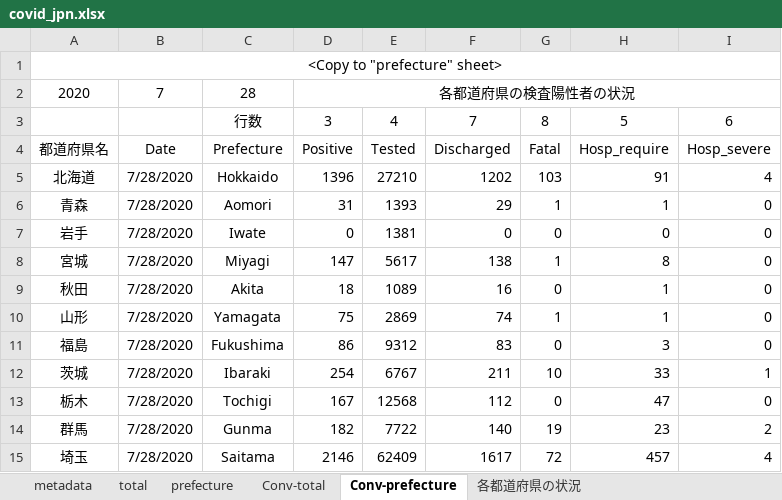
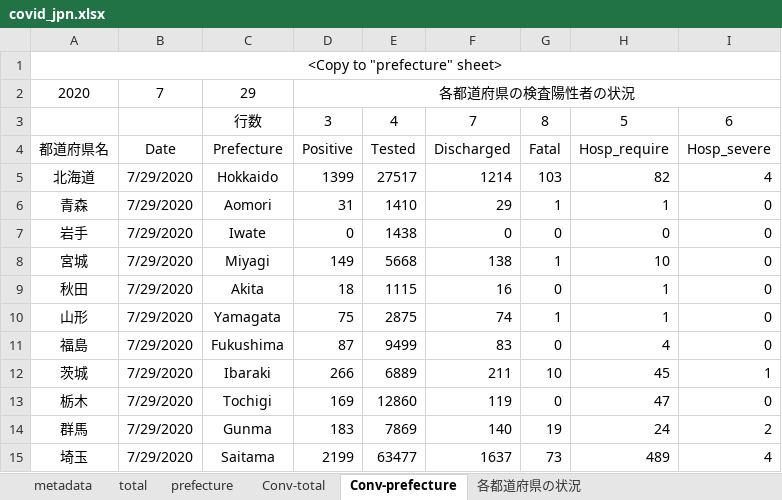
Before and after one commit to lisphilar/covid19-sir, an Excel workbook: data/japan/covid_jpn.xlsx, sheet Conv-prefecture, drawn as a sheet; only a part is shown; values as stored, in another font and other column widths than the file's, no borders; the diff covers the shown part only; the diff names each change by its address in the sheet, - before the commit and + after, or states it on an @@ line.

```diff
--- a/data/japan/covid_jpn.xlsx (sheet Conv-prefecture)
+++ b/data/japan/covid_jpn.xlsx (sheet Conv-prefecture)
-C2: 28
+C2: 29
-B5:B15: 7/28/2020
+B5:B15: 7/29/2020
-D5: 1396
+D5: 1399
-E5: 27210
+E5: 27517
-F5: 1202
+F5: 1214
-H5: 91
+H5: 82
-E6: 1393
+E6: 1410
-E7: 1381
+E7: 1438
-D8: 147
+D8: 149
-E8: 5617
+E8: 5668
-H8: 8
+H8: 10
-E9: 1089
+E9: 1115
-E10: 2869
+E10: 2875
-D11: 86
+D11: 87
-E11: 9312
+E11: 9499
-H11: 3
+H11: 4
-D12: 254
+D12: 266
-E12: 6767
+E12: 6889
-H12: 33
+H12: 45
-D13: 167
+D13: 169
-E13: 12568
+E13: 12860
-F13: 112
+F13: 119
-D14: 182
+D14: 183
-E14: 7722
+E14: 7869
-H14: 23
+H14: 24
-D15: 2146
+D15: 2199
-E15: 62409
+E15: 63477
-F15: 1617
+F15: 1637
-G15: 72
+G15: 73
-H15: 457
+H15: 489
```
Also changed, not shown: 168 edited cells elsewhere in this sheet, sheet prefecture, sheet 各都道府県の状況, sheet Conv-total, sheet total, 2 other files.
